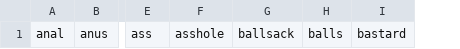
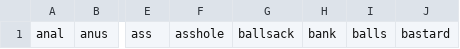
Before and after one commit to waltzaround/swearsies, a CSV file: speech_recognition_python/swear_words.csv, drawn as a sheet; only a part is shown, gaps mark what is left out; the diff names each change by its address in the sheet, - before the commit and + after, or states it on an @@ line.

Commit message:
Bank

```diff
--- a/speech_recognition_python/swear_words.csv
+++ b/speech_recognition_python/swear_words.csv
+column H, row 1: bank
```
